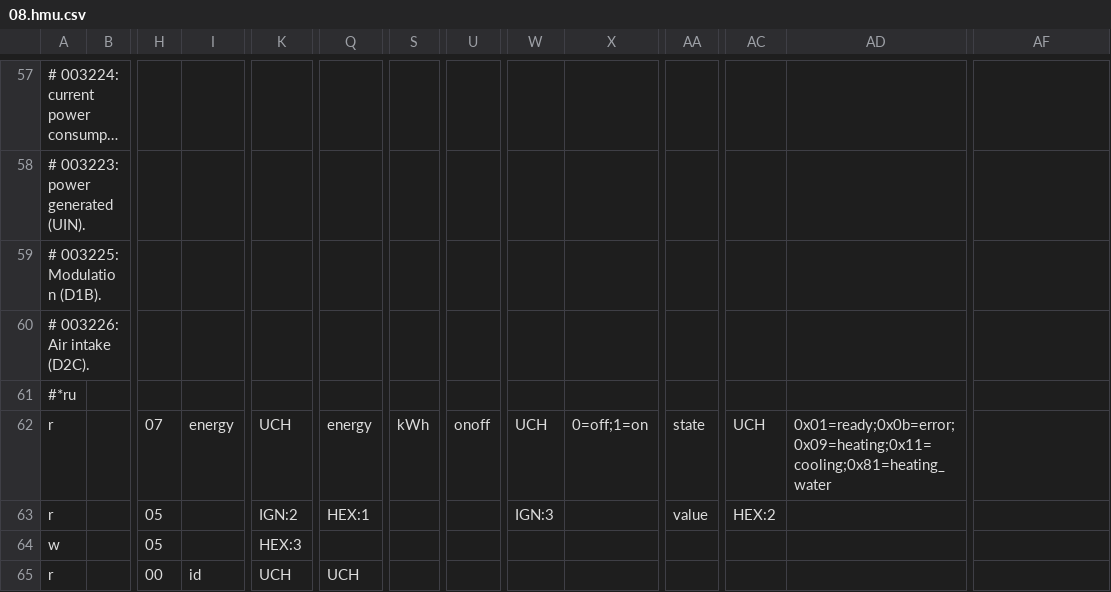
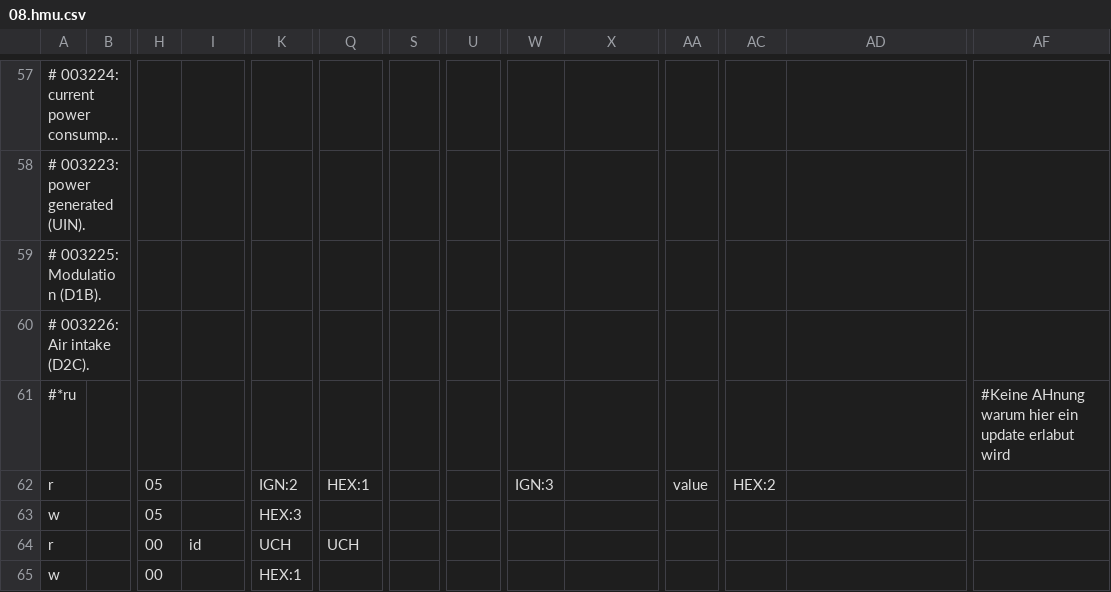
Before and after one commit to ed4711/ebusd-configuration, a CSV file: ebusd-2.1.x/de/vaillant/08.hmu.csv, drawn as a sheet; only a part is shown, gaps mark what is left out; the shorter side is filled out with more unchanged rows; long unchanged cells end in …; rows hold the shown columns only; the diff names each change by its address in the sheet, - before the commit and + after, or states it on an @@ line.

```diff
--- a/ebusd-2.1.x/de/vaillant/08.hmu.csv
+++ b/ebusd-2.1.x/de/vaillant/08.hmu.csv
-AF61: (empty)
+AF61: #Keine AHnung warum hier ein update erlabut wird
-row 62: r |  | 07 | energy | UCH | energy | kWh | onoff | UCH | 0=off;1=on | state | UCH | 0x01=ready;0x0b=error;0x09=heating;0x11=cooling;0x81=heating_water
```
Also changed, not shown: ebusd-2.1.x/en/vaillant/08.hmu.csv.
